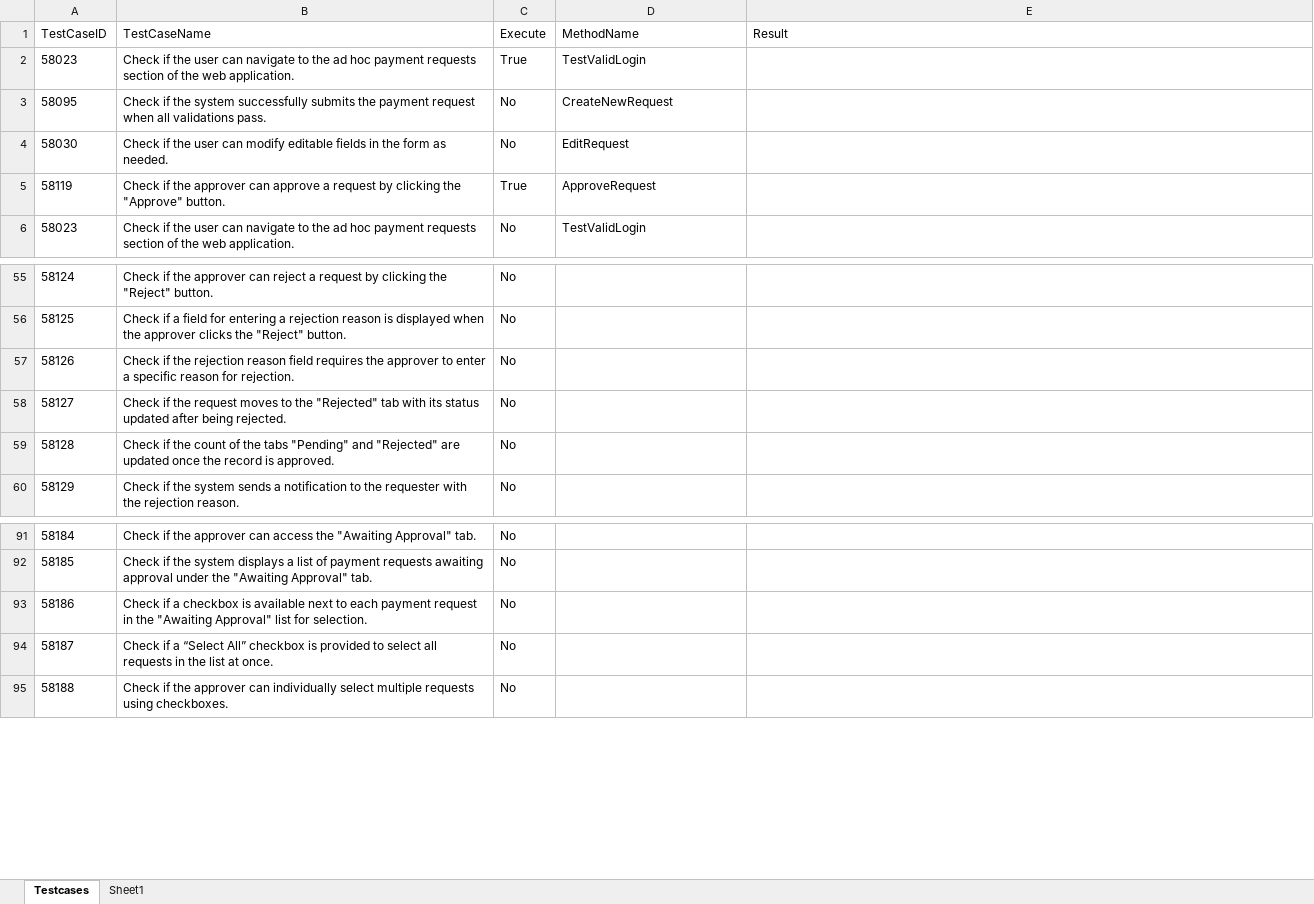
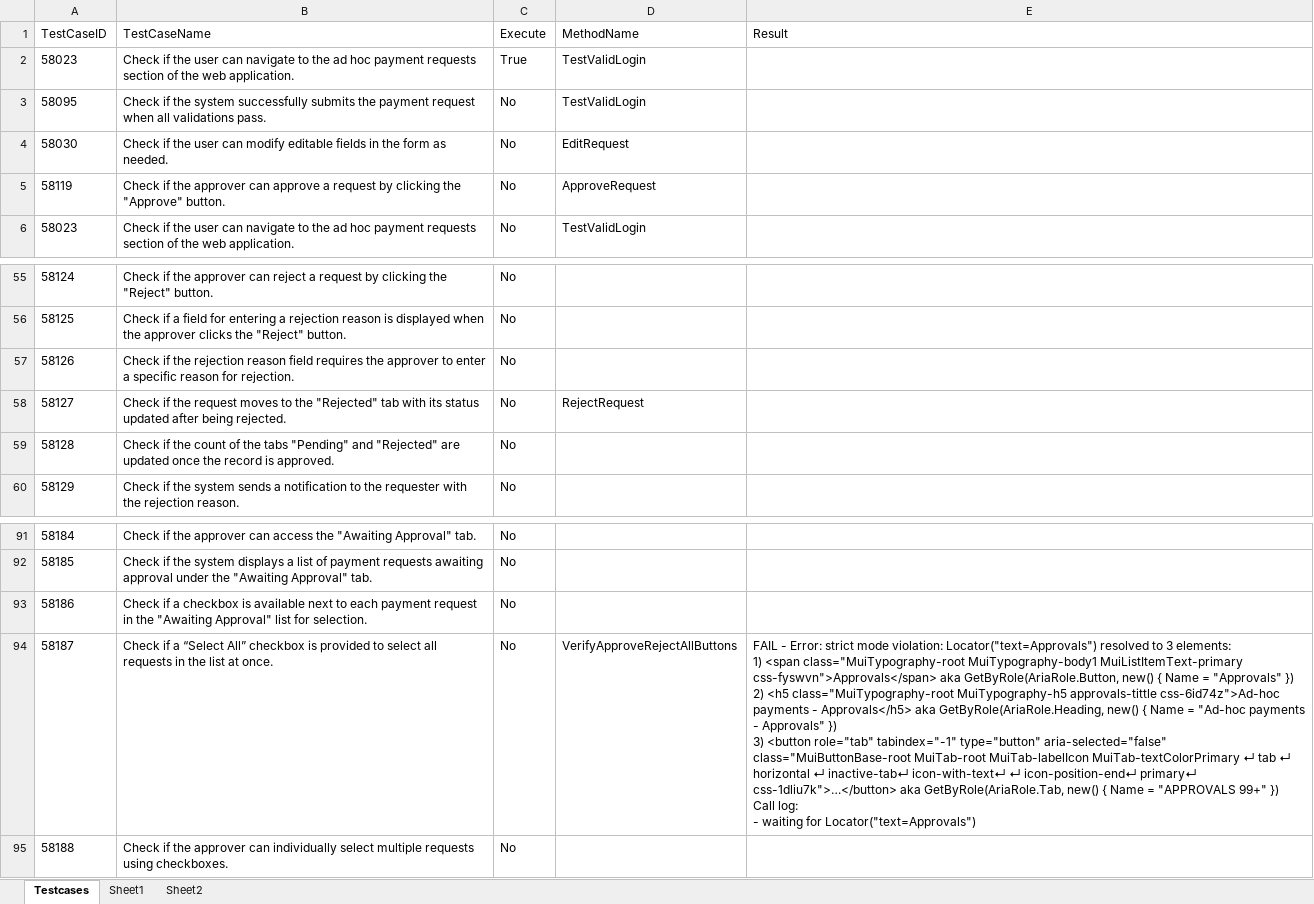
Before and after one commit to Sugandan05/FionaAutomation, an Excel workbook: Config/Testcases.xlsx, sheet Testcases, drawn as a sheet; only a part is shown, gaps mark what is left out; values as stored, in another font and other column widths than the file's, no borders; ↵ is a line break in a cell; the diff names each change by its address in the sheet, - before the commit and + after, or states it on an @@ line.

Commit message:
Code after test case split inside method

```diff
--- a/Config/Testcases.xlsx (sheet Testcases)
+++ b/Config/Testcases.xlsx (sheet Testcases)
+sheet tab: Sheet2
-D3 (MethodName): CreateNewRequest
+D3 (MethodName): TestValidLogin
-C5 (Execute): True
+C5 (Execute): No
-D58 (MethodName): (empty)
+D58 (MethodName): RejectRequest
-D94 (MethodName): (empty)
+D94 (MethodName): VerifyApproveRejectAllButtons
-E94 (Result): (empty)
+E94 (Result): FAIL - Error: strict mode violation: Locator("text=Approvals") resolved to 3 elements: ↵ 1) <span class="MuiTypography-root MuiTypography-body1 MuiListItemText-primary css-fyswvn">Approvals</span> aka GetByRole(AriaRole.Button, new() { Name = "Approvals" }) ↵ 2) <h5 class="MuiTypography-root MuiTypography-h5 approvals-tittle css-6id74z">Ad-hoc payments - Approvals</h5> aka GetByRole(AriaRole.Heading, new() { Name = "Ad-hoc payments - Approvals" }) ↵ 3) <button role="tab" tabindex="-1" type="button" aria-selected="false" class="MuiButtonBase-root MuiTab-root MuiTab-labelIcon MuiTab-textColorPrimary ↵ tab ↵ horizontal ↵ inactive-tab↵ icon-with-text↵ ↵ icon-position-end↵ primary↵ css-1dliu7k">…</button> aka GetByRole(AriaRole.Tab, new() { Name = "APPROVALS 99+" }) ↵ Call log: ↵ - waiting for Locator("text=Approvals")
```
Also changed, not shown: bin/Debug/net8.0/Config/Testcases.xlsx, 39 other files.
